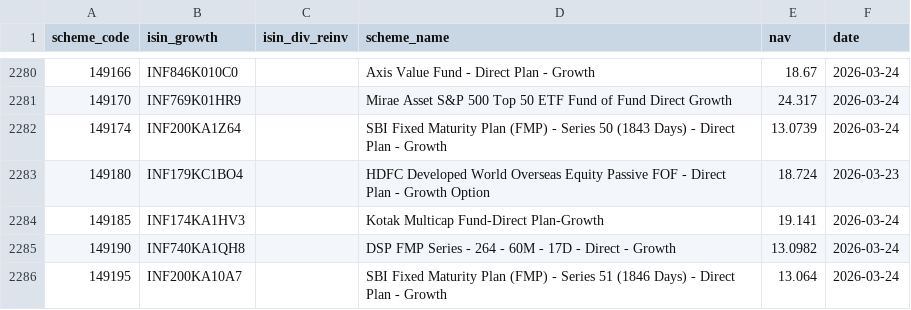
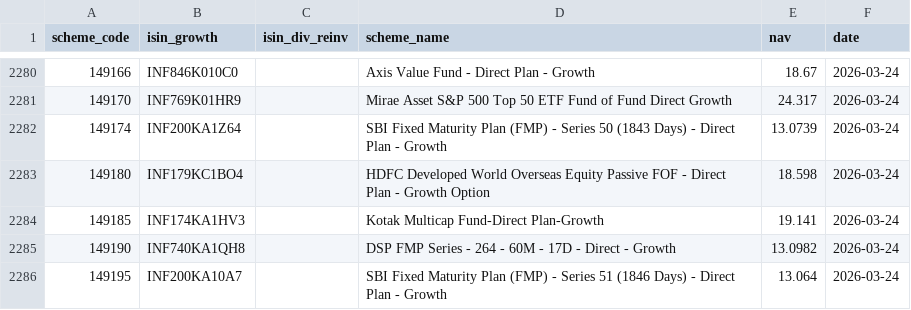
Before and after one commit to finfee-ai/nav-data-dump, a CSV file: data/daily/2026-03-24.csv, drawn as a sheet; only a part is shown, gaps mark what is left out.

```diff
--- a/data/daily/2026-03-24.csv
+++ b/data/daily/2026-03-24.csv
@@ -2282,3 +2282,3 @@ scheme_code,isin_growth,isin_div_reinv,scheme_name,nav,date
 149174,INF200KA1Z64,,SBI Fixed Maturity Plan (FMP) - Series 50 (1843 Days) - Direct Plan - Growth,13.0739,2026-03-24
-149180,INF179KC1BO4,,HDFC Developed World Overseas Equity Passive FOF - Direct Plan - Growth Option,18.724,2026-03-23
+149180,INF179KC1BO4,,HDFC Developed World Overseas Equity Passive FOF - Direct Plan - Growth Option,18.598,2026-03-24
 149185,INF174KA1HV3,,Kotak Multicap Fund-Direct Plan-Growth,19.141,2026-03-24
```
Also changed, not shown: data/latest.csv, 3 other files.
